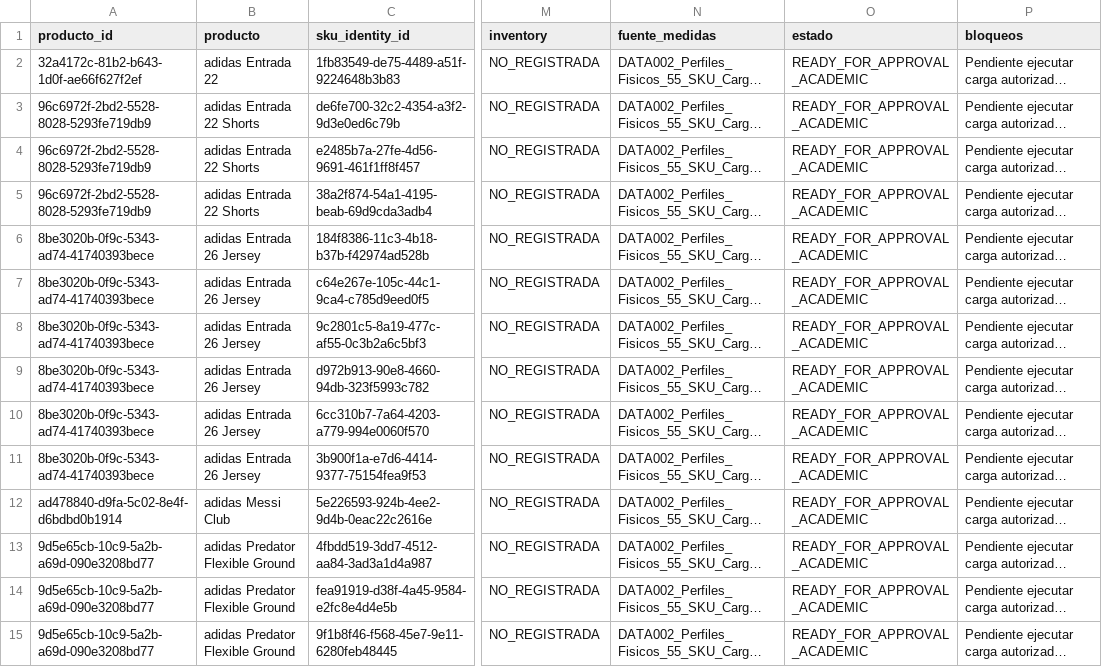
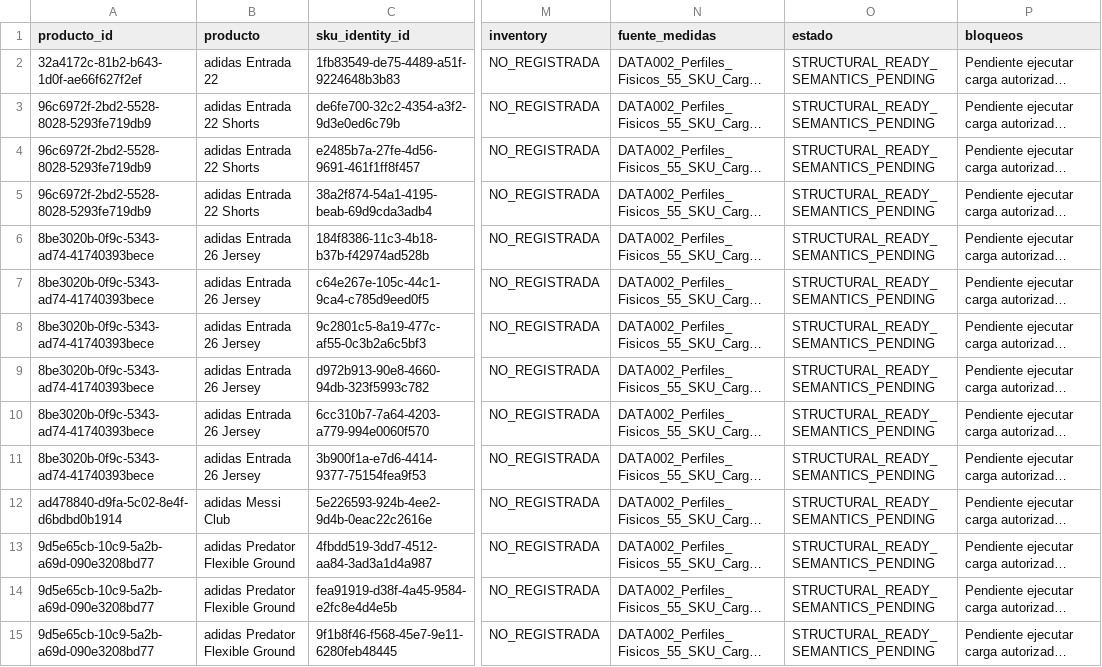
Before and after one commit to AXL031/G6-Productos-Ofertas-backend, a CSV file: apps/catalog-svc/data002/physical-profiles.csv, drawn as a sheet; only a part is shown, gaps mark what is left out; long unchanged cells end in …; the diff covers the shown part only; the diff names each change by its address in the sheet, - before the commit and + after, or states it on an @@ line.

```diff
--- a/apps/catalog-svc/data002/physical-profiles.csv
+++ b/apps/catalog-svc/data002/physical-profiles.csv
-O2:O15 (estado): READY_FOR_APPROVAL_ACADEMIC
+O2:O15 (estado): STRUCTURAL_READY_SEMANTICS_PENDING
```
Also changed, not shown: 41 edited cells elsewhere in this file, apps/catalog-svc/data002/activation-blockers.csv, apps/catalog-svc/data002/profiles-proposed.csv, 28 other files.
